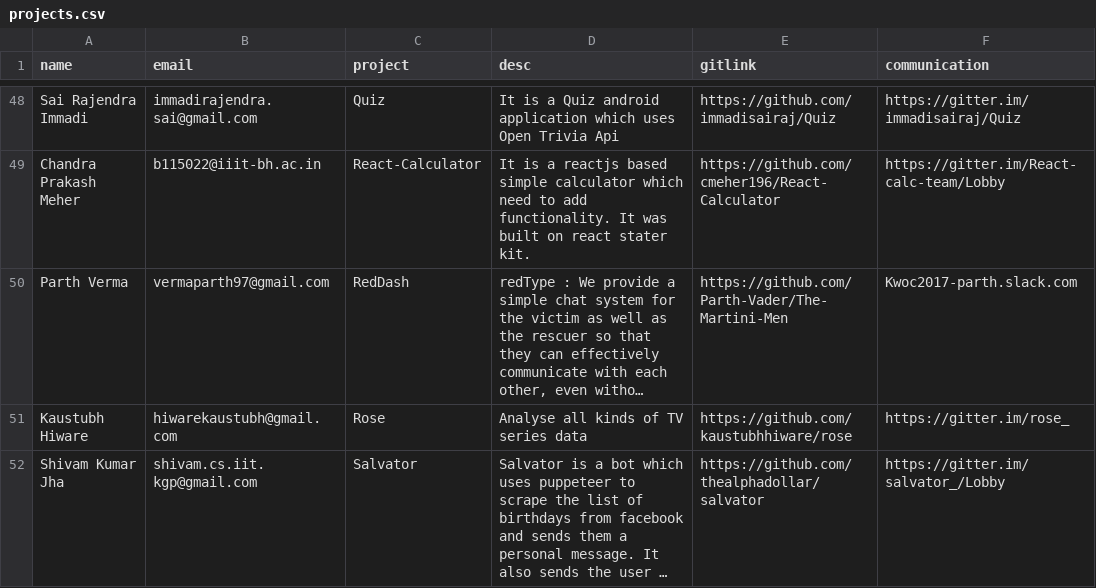
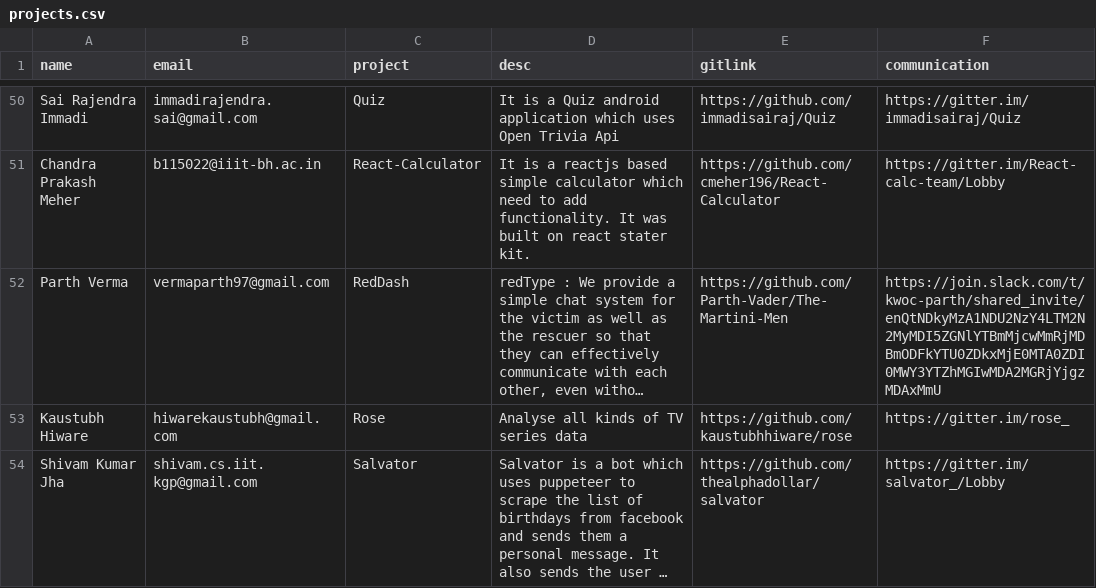
Before and after one commit to kossiitkgp/kwoc-2018, a CSV file: gh_scraper/projects.csv, drawn as a sheet; only a part is shown, gaps mark what is left out; long unchanged cells end in …; addresses are those after the commit; the diff covers the shown part only; the diff names each change by its address in the sheet, - before the commit and + after, or states it on an @@ line.

```diff
--- a/gh_scraper/projects.csv
+++ b/gh_scraper/projects.csv
-F52 (communication): Kwoc2017-parth.slack.com
+F52 (communication): https://join.slack.com/t/kwoc-parth/shared_invite/enQtNDkyMzA1NDU2NzY4LTM2N2MyMDI5ZGNlYTBmMjcwMmRjMDBmODFkYTU0ZDkxMjE0MTA0ZDI0MWY3YTZhMGIwMDA2MGRjYjgzMDAxMmU
```
Also changed, not shown: 3 added rows, 1 removed row and 3 edited cells elsewhere in this file, 2 other files.
